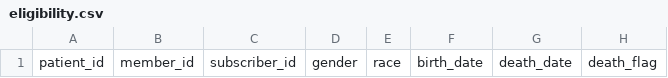
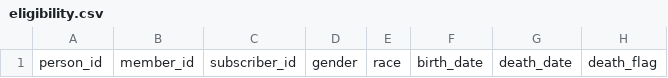
Before and after one commit to michaelgiessing/Tuva-Experiment, a CSV file: seeds/eligibility.csv, drawn as a sheet; only a part is shown; the diff names each change by its address in the sheet, - before the commit and + after, or states it on an @@ line.

```diff
--- a/seeds/eligibility.csv
+++ b/seeds/eligibility.csv
-A1: patient_id
+A1: person_id
```
Also changed, not shown: seeds/lab_result.csv, seeds/medical_claim.csv, 15 other files.
